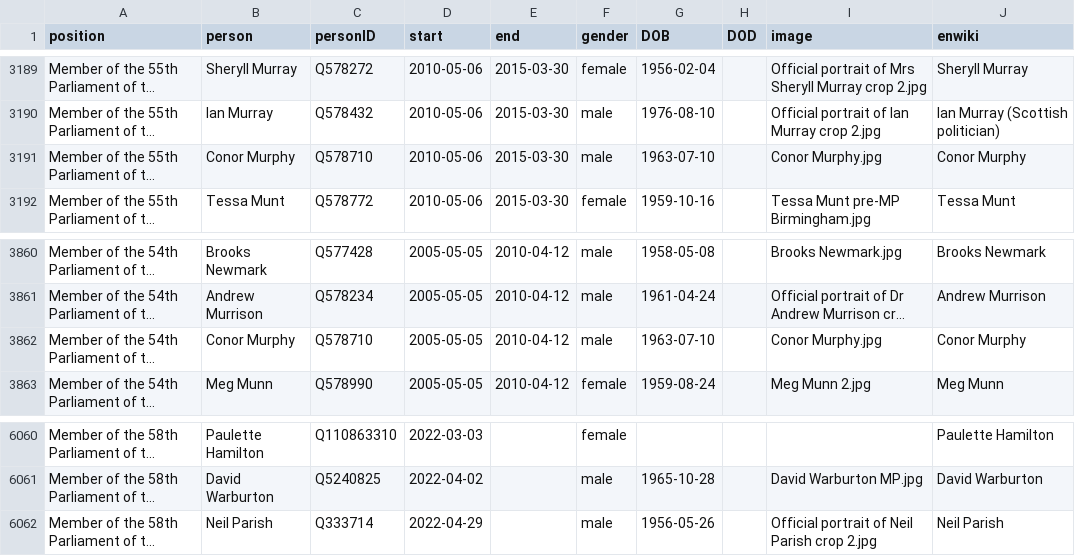
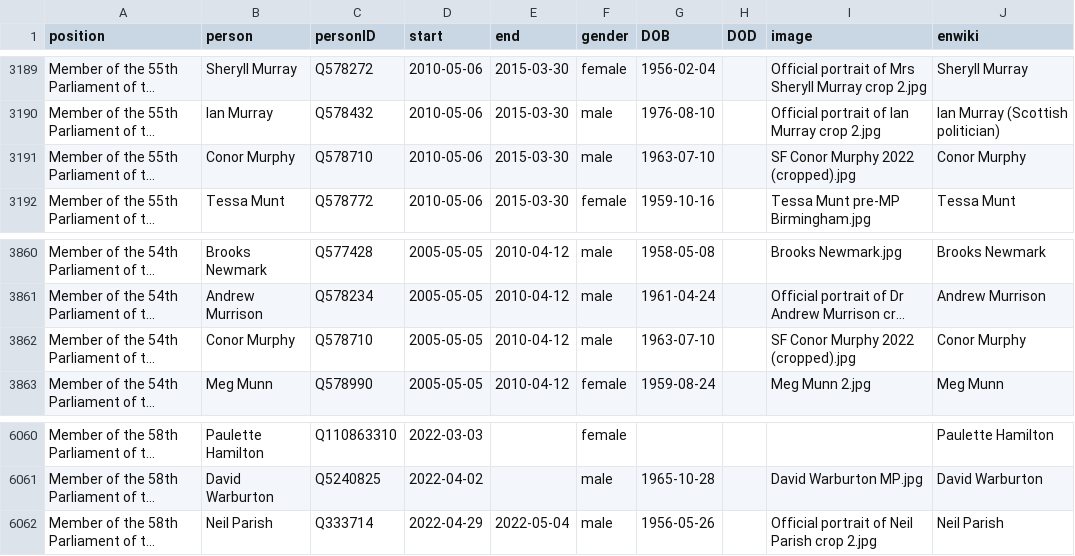
Before and after one commit to every-politician-scrapers/united-kingdom-cabinet, a CSV file: html/legislators.csv, drawn as a sheet; only a part is shown, gaps mark what is left out; long unchanged cells end in …; the diff names each change by its address in the sheet, - before the commit and + after, or states it on an @@ line.

```diff
--- a/html/legislators.csv
+++ b/html/legislators.csv
-I3191 (image): Conor Murphy.jpg
+I3191 (image): SF Conor Murphy 2022 (cropped).jpg
-I3862 (image): Conor Murphy.jpg
+I3862 (image): SF Conor Murphy 2022 (cropped).jpg
-E6062 (end): (empty)
+E6062 (end): 2022-05-04
```
Also changed, not shown: html/current.csv, html/holders21.csv, 1 other file.
